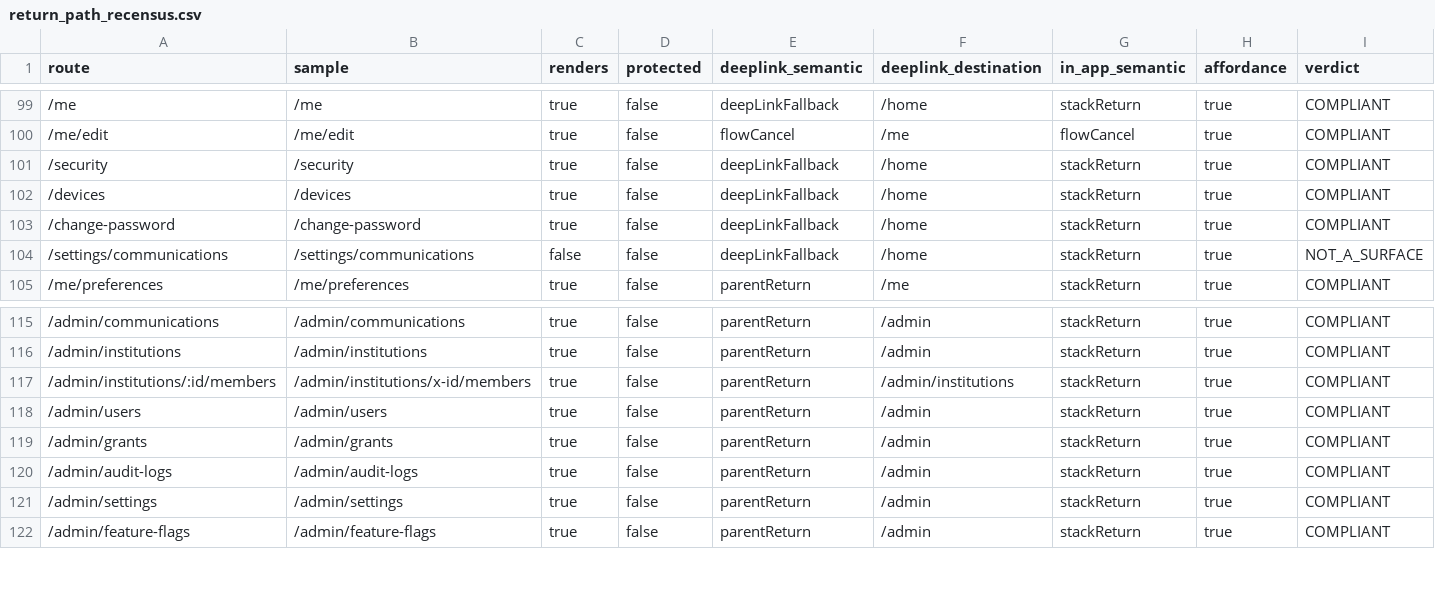
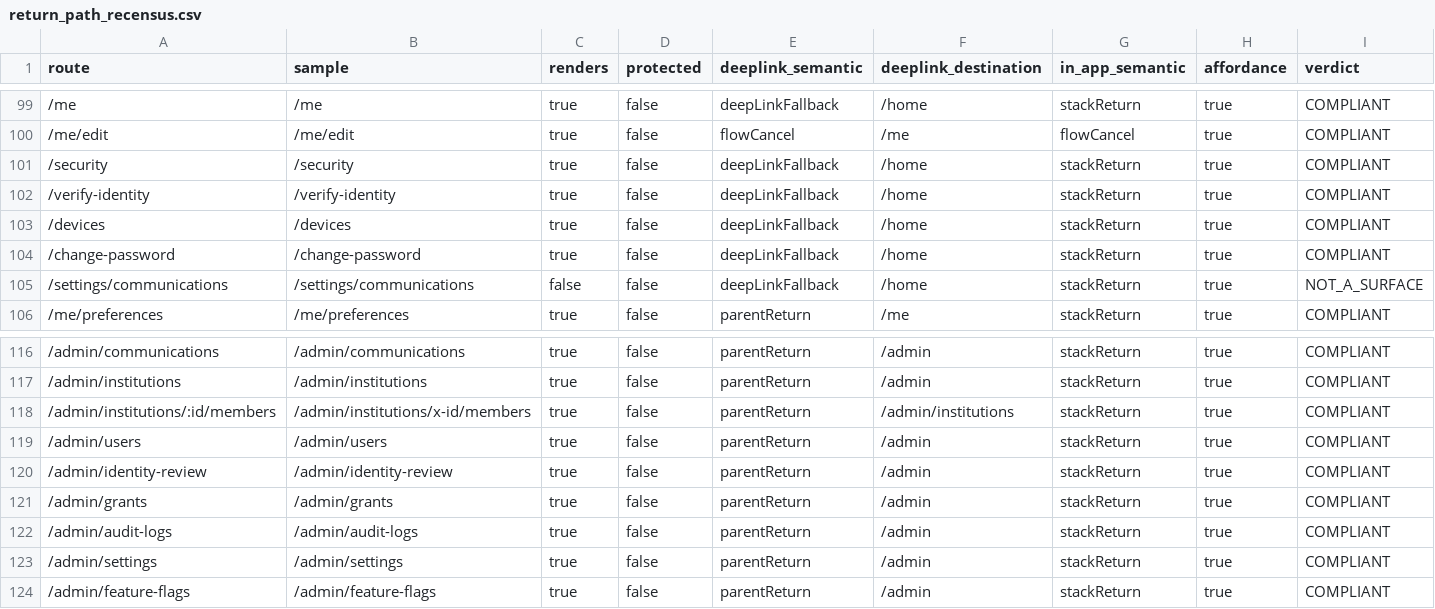
Before and after one commit to bajwa4u2/aura-frontend, a CSV file: docs/navigation/return_path_recensus.csv, drawn as a sheet; only a part is shown, gaps mark what is left out.

```diff
--- a/docs/navigation/return_path_recensus.csv
+++ b/docs/navigation/return_path_recensus.csv
@@ -101,2 +101,3 @@ route,sample,renders,protected,deeplink_semantic,deeplink_destination,in_app_sem
 /security,/security,true,false,deepLinkFallback,/home,stackReturn,true,COMPLIANT
+/verify-identity,/verify-identity,true,false,deepLinkFallback,/home,stackReturn,true,COMPLIANT
 /devices,/devices,true,false,deepLinkFallback,/home,stackReturn,true,COMPLIANT
@@ -118,2 +119,3 @@ route,sample,renders,protected,deeplink_semantic,deeplink_destination,in_app_sem
 /admin/users,/admin/users,true,false,parentReturn,/admin,stackReturn,true,COMPLIANT
+/admin/identity-review,/admin/identity-review,true,false,parentReturn,/admin,stackReturn,true,COMPLIANT
 /admin/grants,/admin/grants,true,false,parentReturn,/admin,stackReturn,true,COMPLIANT
```
